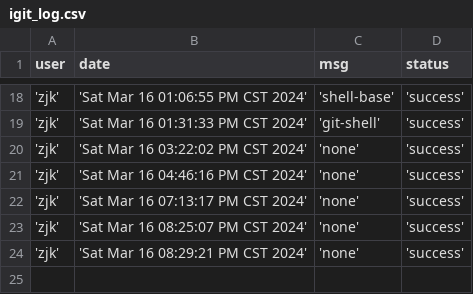
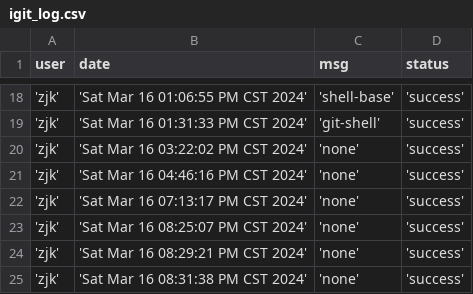
Before and after one commit to creatern/NoteBook, a CSV file: ilog/igit_log.csv, drawn as a sheet; only a part is shown, gaps mark what is left out; the diff names each change by its address in the sheet, - before the commit and + after, or states it on an @@ line.

Commit message:
none

```diff
--- a/ilog/igit_log.csv
+++ b/ilog/igit_log.csv
+row 25: 'zjk' | 'Sat Mar 16 08:31:38 PM CST 2024' | 'none' | 'success'
```
